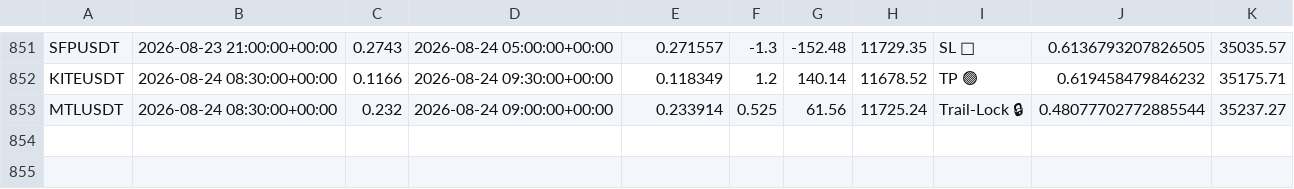
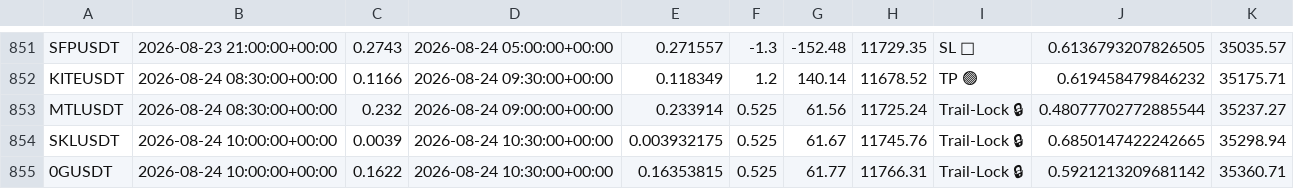
Before and after one commit to tlal1000666-ux/scalpingtalalbot, a CSV file: trades_log.csv, drawn as a sheet; only a part is shown, gaps mark what is left out; the diff names each change by its address in the sheet, - before the commit and + after, or states it on an @@ line.

```diff
--- a/trades_log.csv
+++ b/trades_log.csv
+row 854: SKLUSDT | 2026-08-24 10:00:00+00:00 | 0.0039 | 2026-08-24 10:30:00+00:00 | 0.003932175 | 0.525 | 61.67 | 11745.76 | Trail-Lock 🔒 | 0.6850147422242665 | 35298.94
+row 855: 0GUSDT | 2026-08-24 10:00:00+00:00 | 0.1622 | 2026-08-24 10:30:00+00:00 | 0.16353815 | 0.525 | 61.77 | 11766.31 | Trail-Lock 🔒 | 0.5921213209681142 | 35360.71
```
Also changed, not shown: shadow_trades_log.csv, 1 other file.
